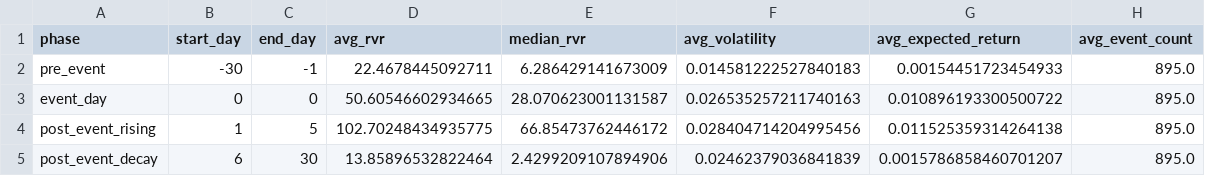
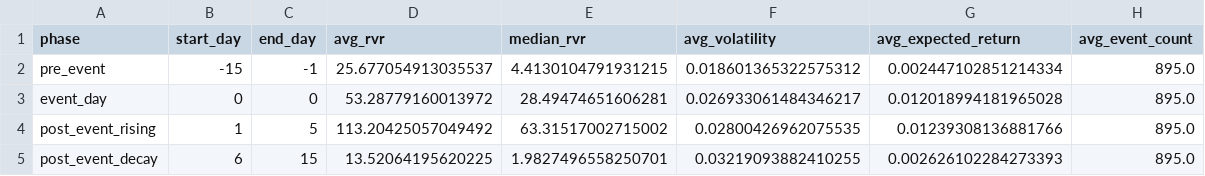
Before and after one commit to brandonyee-cs/Event-Driven-Model, a CSV file: results/hypothesis1/results_fda/fda_rvr_bias_phase_stats.csv, drawn as a sheet.

```diff
--- a/results/hypothesis1/results_fda/fda_rvr_bias_phase_stats.csv
+++ b/results/hypothesis1/results_fda/fda_rvr_bias_phase_stats.csv
@@ -1,5 +1,5 @@
 phase,start_day,end_day,avg_rvr,median_rvr,avg_volatility,avg_expected_return,avg_event_count
-pre_event,-30,-1,22.4678445092711,6.286429141673009,0.014581222527840183,0.00154451723454933,895.0
-event_day,0,0,50.60546602934665,28.070623001131587,0.026535257211740163,0.010896193300500722,895.0
-post_event_rising,1,5,102.70248434935775,66.85473762446172,0.028404714204995456,0.011525359314264138,895.0
-post_event_decay,6,30,13.85896532822464,2.4299209107894906,0.02462379036841839,0.0015786858460701207,895.0
+pre_event,-15,-1,25.677054913035537,4.4130104791931215,0.018601365322575312,0.002447102851214334,895.0
+event_day,0,0,53.28779160013972,28.49474651606281,0.026933061484346217,0.012018994181965028,895.0
+post_event_rising,1,5,113.20425057049492,63.31517002715002,0.02800426962075535,0.01239308136881766,895.0
+post_event_decay,6,15,13.52064195620225,1.9827496558250701,0.03219093882410255,0.002626102284273393,895.0
```
Also changed, not shown: results/hypothesis1/results_fda/fda_rvr_bias_timeseries.csv, results/hypothesis1/results_fda/fda_three_phase_volatility.csv, 11 other files.
